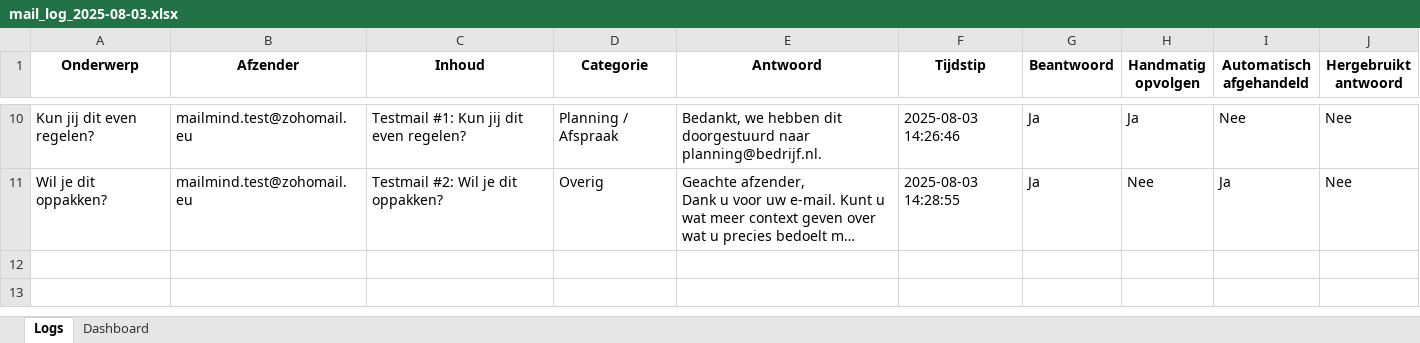
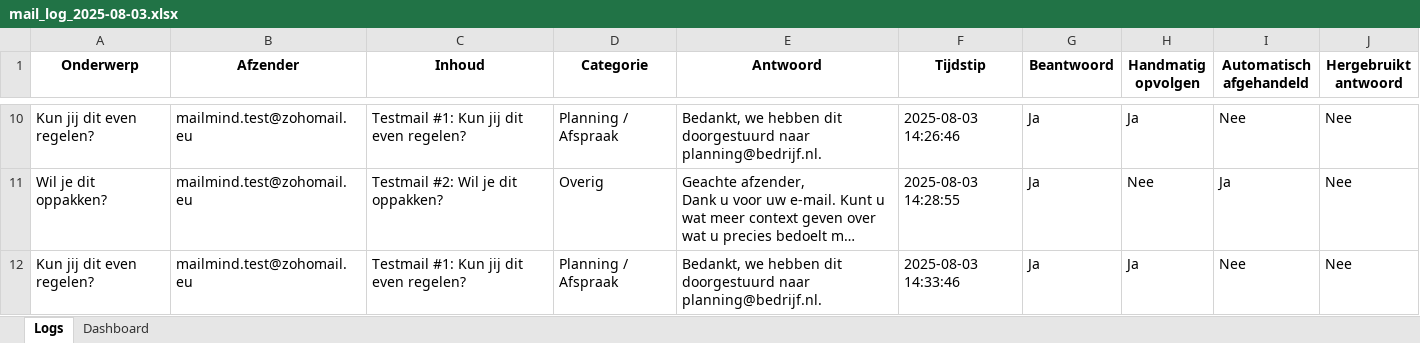
Before and after one commit to MailMind-app/streamlit-dashboard, an Excel workbook: logs/mail_log_2025-08-03.xlsx, sheet Logs, drawn as a sheet; only a part is shown, gaps mark what is left out; long unchanged cells end in …; values as stored, in another font and other column widths than the file's, no borders; conditional formats not drawn; the diff names each change by its address in the sheet, - before the commit and + after, or states it on an @@ line.

Commit message:
Automatische test-sync: 2025-08-03 14:33:50

```diff
--- a/logs/mail_log_2025-08-03.xlsx (sheet Logs)
+++ b/logs/mail_log_2025-08-03.xlsx (sheet Logs)
+row 12: Kun jij dit even regelen? | mailmind.test@zohomail.eu | Testmail #1: Kun jij dit even regelen? | Planning / Afspraak | Bedankt, we hebben dit doorgestuurd naar planning@bedrijf.nl. | 2025-08-03 14:33:46 | Ja | Ja | Nee | Nee
```
Also changed, not shown: sheet Dashboard.
